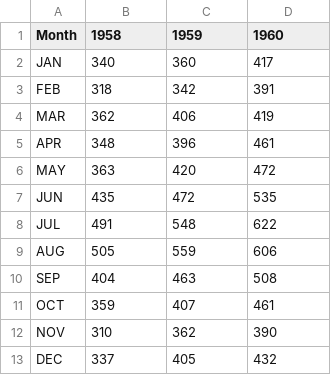
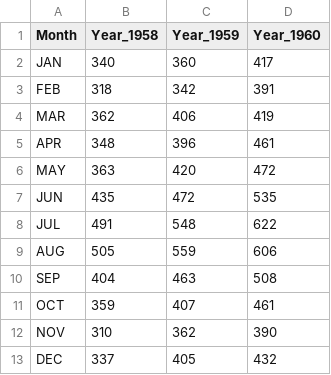
Before and after one commit to PurbaM19/Langchain-LLM, a CSV file: airtravel.csv, drawn as a sheet.

Commit message:
Update airtravel.csv

```diff
--- a/airtravel.csv
+++ b/airtravel.csv
@@ -1,2 +1,2 @@
-"Month", "1958", "1959", "1960"
+"Month", "Year_1958", "Year_1959", "Year_1960"
 "JAN",  340,  360,  417
```
